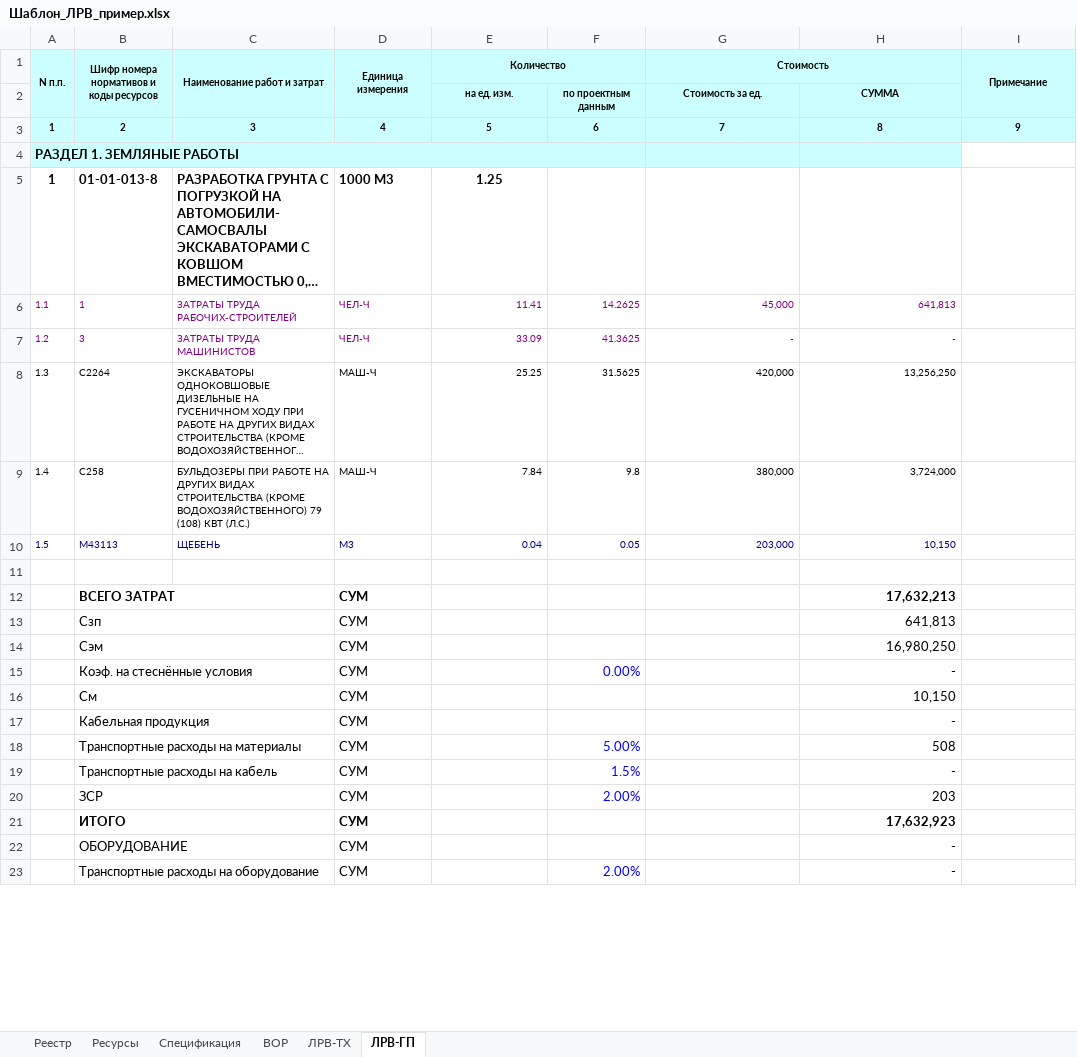
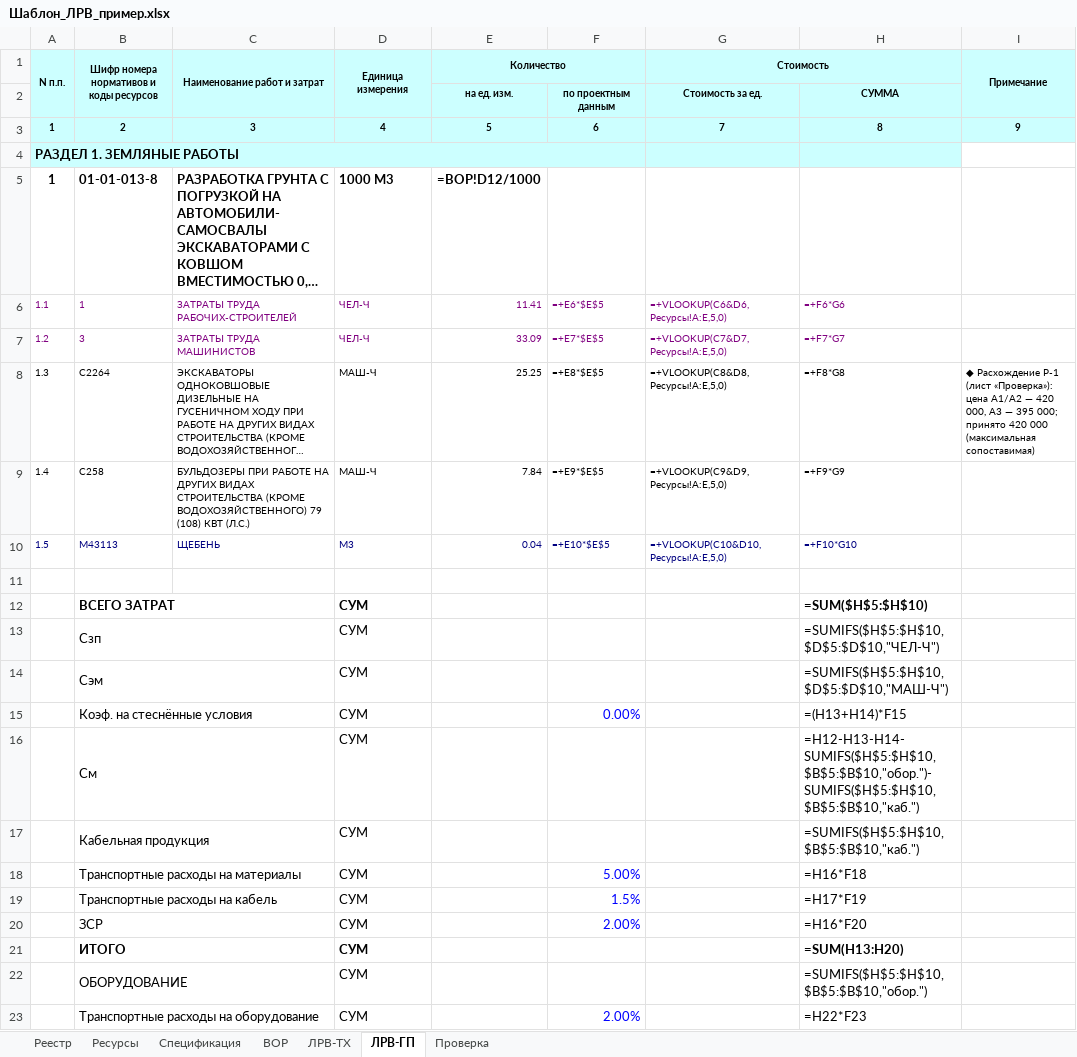
Before and after one commit to ojbekhabibov-svg/SHNK_GSN, an Excel workbook: _правила_ЛРВ/Шаблон_ЛРВ_пример.xlsx, sheet ЛРВ-ГП, drawn as a sheet; only a part is shown; long unchanged cells end in …; values as stored, in another font and other column widths than the file's, no borders; formulas without a stored value are shown as written; the diff covers the shown part only; the diff names each change by its address in the sheet, - before the commit and + after, or states it on an @@ line.

```diff
--- a/_правила_ЛРВ/Шаблон_ЛРВ_пример.xlsx (sheet ЛРВ-ГП)
+++ b/_правила_ЛРВ/Шаблон_ЛРВ_пример.xlsx (sheet ЛРВ-ГП)
+sheet tab: Проверка
-F1 fill: #CCFFFF
+F1 fill: none
-H1 fill: #CCFFFF
+H1 fill: none
-A2:D2 fill: #CCFFFF
+A2:D2 fill: none
-I2 fill: #CCFFFF
+I2 fill: none
-B4:F4 fill: #CCFFFF
+B4:F4 fill: none
-E5 (Количество): 1.25
+E5 (Количество): =ВОР!D12/1000
-F6: 14.2625
+F6: =+E6*$E$5
-G6 (Стоимость): 45,000
+G6 (Стоимость): =+VLOOKUP(C6&D6,Ресурсы!A:E,5,0)
-H6: 641,813
+H6: =+F6*G6
-F7: 41.3625
+F7: =+E7*$E$5
-G7 (Стоимость): -
+G7 (Стоимость): =+VLOOKUP(C7&D7,Ресурсы!A:E,5,0)
-H7: -
+H7: =+F7*G7
-F8: 31.5625
+F8: =+E8*$E$5
-G8 (Стоимость): 420,000
+G8 (Стоимость): =+VLOOKUP(C8&D8,Ресурсы!A:E,5,0)
-H8: 13,256,250
+H8: =+F8*G8
-I8 (Примечание): (empty)
+I8 (Примечание): ◆ Расхождение Р-1 (лист «Проверка»): цена А1/А2 — 420 000, А3 — 395 000; принято 420 000 (максимальная сопоставимая)
-F9: 9.8
+F9: =+E9*$E$5
-G9 (Стоимость): 380,000
+G9 (Стоимость): =+VLOOKUP(C9&D9,Ресурсы!A:E,5,0)
-H9: 3,724,000
+H9: =+F9*G9
-F10: 0.05
+F10: =+E10*$E$5
-G10 (Стоимость): 203,000
+G10 (Стоимость): =+VLOOKUP(C10&D10,Ресурсы!A:E,5,0)
-H10: 10,150
+H10: =+F10*G10
-H12: 17,632,213
+H12: =SUM($H$5:$H$10)
-H13: 641,813
+H13: =SUMIFS($H$5:$H$10,$D$5:$D$10,"ЧЕЛ-Ч")
-H14: 16,980,250
+H14: =SUMIFS($H$5:$H$10,$D$5:$D$10,"МАШ-Ч")
-H15: -
+H15: =(H13+H14)*F15
-H16: 10,150
+H16: =H12-H13-H14-SUMIFS($H$5:$H$10,$B$5:$B$10,"обор.")-SUMIFS($H$5:$H$10,$B$5:$B$10,"каб.")
-H17: -
+H17: =SUMIFS($H$5:$H$10,$B$5:$B$10,"каб.")
-H18: 508
+H18: =H16*F18
-H19: -
+H19: =H17*F19
-H20: 203
+H20: =H16*F20
-H21: 17,632,923
+H21: =SUM(H13:H20)
-H22: -
+H22: =SUMIFS($H$5:$H$10,$B$5:$B$10,"обор.")
-H23: -
+H23: =H22*F23
```
Also changed, not shown: 5 edited cells elsewhere in this sheet, sheet ЛРВ-ТХ, sheet Ресурсы, sheet Реестр, sheet Спецификация, sheet ВОР, hidden cells, 3 other files.
